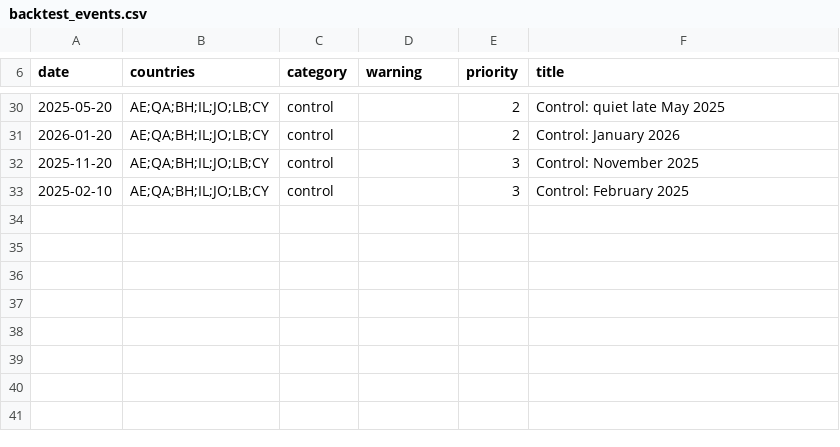
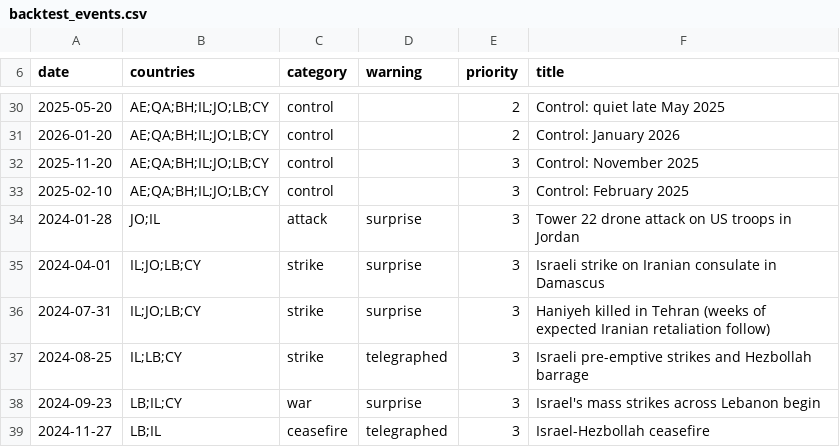
Before and after one commit to vclm808/pjtrack, a CSV file: backtest_events.csv, drawn as a sheet; only a part is shown, gaps mark what is left out; the diff names each change by its address in the sheet, - before the commit and + after, or states it on an @@ line.

```diff
--- a/backtest_events.csv
+++ b/backtest_events.csv
+row 34: 2024-01-28 | JO;IL | attack | surprise | 3 | Tower 22 drone attack on US troops in Jordan
+row 35: 2024-04-01 | IL;JO;LB;CY | strike | surprise | 3 | Israeli strike on Iranian consulate in Damascus
+row 36: 2024-07-31 | IL;JO;LB;CY | strike | surprise | 3 | Haniyeh killed in Tehran (weeks of expected Iranian retaliation follow)
+row 37: 2024-08-25 | IL;LB;CY | strike | telegraphed | 3 | Israeli pre-emptive strikes and Hezbollah barrage
+row 38: 2024-09-23 | LB;IL;CY | war | surprise | 3 | Israel's mass strikes across Lebanon begin
+row 39: 2024-11-27 | LB;IL | ceasefire | telegraphed | 3 | Israel-Hezbollah ceasefire
```
